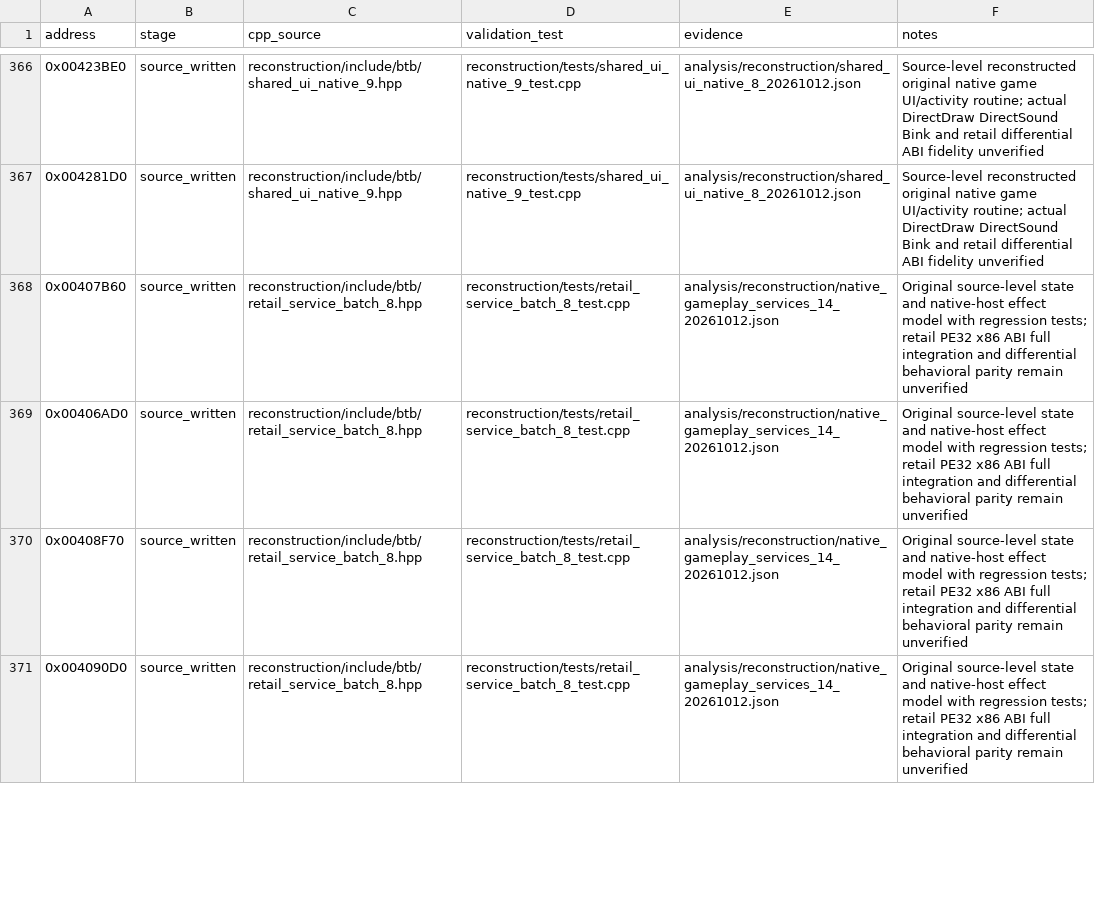
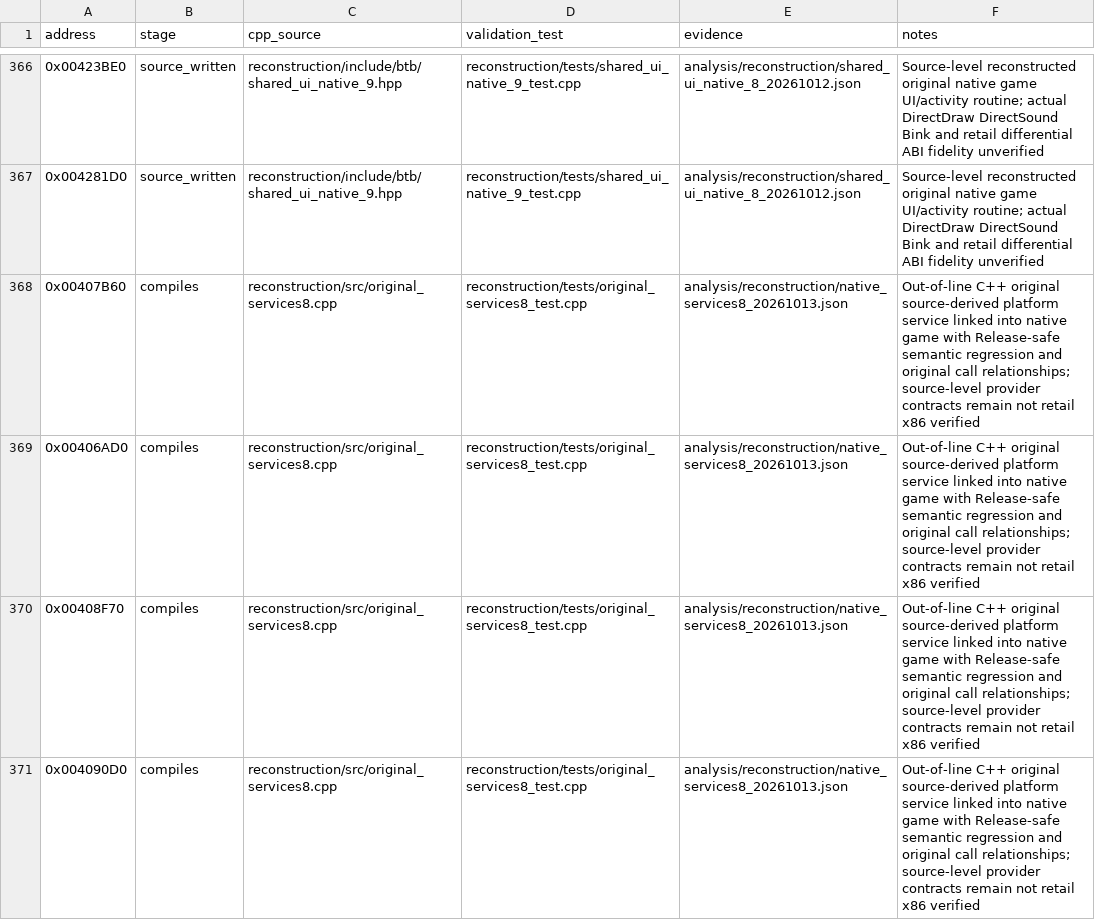
Before and after one commit to lizardpeter/btb-reverse, a CSV file: analysis/reconstruction/reviewed_functions.csv, drawn as a sheet; only a part is shown, gaps mark what is left out; the diff covers the shown part only.

Commit message:
Compile eight original PE32 platform services into real game-core C++

```diff
--- a/analysis/reconstruction/reviewed_functions.csv
+++ b/analysis/reconstruction/reviewed_functions.csv
@@ -367,5 +367,5 @@ address,stage,cpp_source,validation_test,evidence,notes
 0x004281D0,source_written,reconstruction/include/btb/shared_ui_native_9.hpp,reconstruction/tests/shared_ui_native_9_test.cpp,analysis/reconstruction/shared_ui_native_8_20261012.json,Source-level reconstructed original native game UI/activity routine; actual DirectDraw DirectSound Bink and retail differential ABI fidelity unverified
-0x00407B60,source_written,reconstruction/include/btb/retail_service_batch_8.hpp,reconstruction/tests/retail_service_batch_8_test.cpp,analysis/reconstruction/native_gameplay_services_14_20261012.json,Original source-level state and native-host effect model with regression tests; retail PE32 x86 ABI full integration and differential behavioral parity remain unverified
-0x00406AD0,source_written,reconstruction/include/btb/retail_service_batch_8.hpp,reconstruction/tests/retail_service_batch_8_test.cpp,analysis/reconstruction/native_gameplay_services_14_20261012.json,Original source-level state and native-host effect model with regression tests; retail PE32 x86 ABI full integration and differential behavioral parity remain unverified
-0x00408F70,source_written,reconstruction/include/btb/retail_service_batch_8.hpp,reconstruction/tests/retail_service_batch_8_test.cpp,analysis/reconstruction/native_gameplay_services_14_20261012.json,Original source-level state and native-host effect model with regression tests; retail PE32 x86 ABI full integration and differential behavioral parity remain unverified
-0x004090D0,source_written,reconstruction/include/btb/retail_service_batch_8.hpp,reconstruction/tests/retail_service_batch_8_test.cpp,analysis/reconstruction/native_gameplay_services_14_20261012.json,Original source-level state and native-host effect model with regression tests; retail PE32 x86 ABI full integration and differential behavioral parity remain unverified
+0x00407B60,compiles,reconstruction/src/original_services8.cpp,reconstruction/tests/original_services8_test.cpp,analysis/reconstruction/native_services8_20261013.json,Out-of-line C++ original source-derived platform service linked into native game with Release-safe semantic regression and original call relationships; source-level provider contracts remain not retail x86 verified
+0x00406AD0,compiles,reconstruction/src/original_services8.cpp,reconstruction/tests/original_services8_test.cpp,analysis/reconstruction/native_services8_20261013.json,Out-of-line C++ original source-derived platform service linked into native game with Release-safe semantic regression and original call relationships; source-level provider contracts remain not retail x86 verified
+0x00408F70,compiles,reconstruction/src/original_services8.cpp,reconstruction/tests/original_services8_test.cpp,analysis/reconstruction/native_services8_20261013.json,Out-of-line C++ original source-derived platform service linked into native game with Release-safe semantic regression and original call relationships; source-level provider contracts remain not retail x86 verified
+0x004090D0,compiles,reconstruction/src/original_services8.cpp,reconstruction/tests/original_services8_test.cpp,analysis/reconstruction/native_services8_20261013.json,Out-of-line C++ original source-derived platform service linked into native game with Release-safe semantic regression and original call relationships; source-level provider contracts remain not retail x86 verified
```
Also changed, not shown: 20 edited cells elsewhere in this file, 8 other files.
